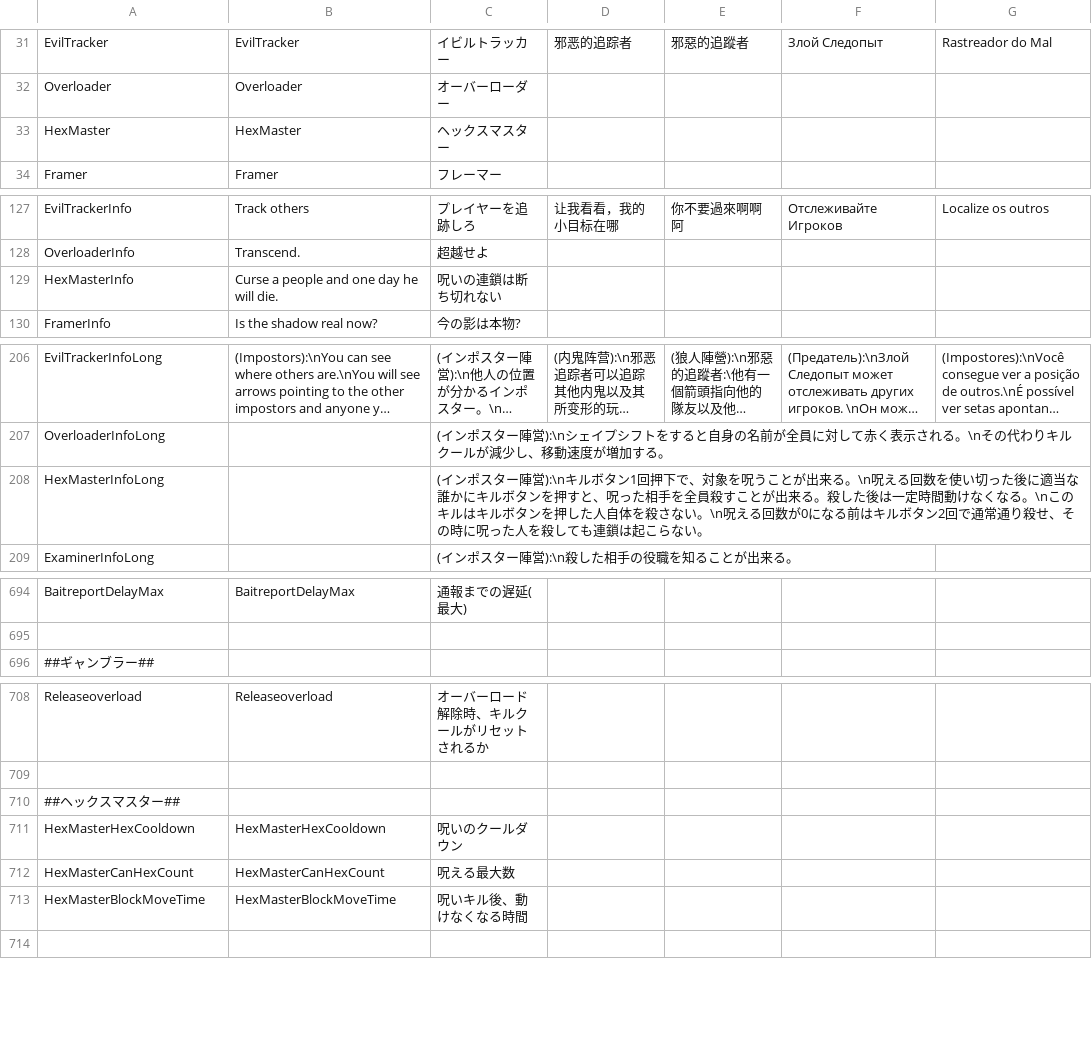
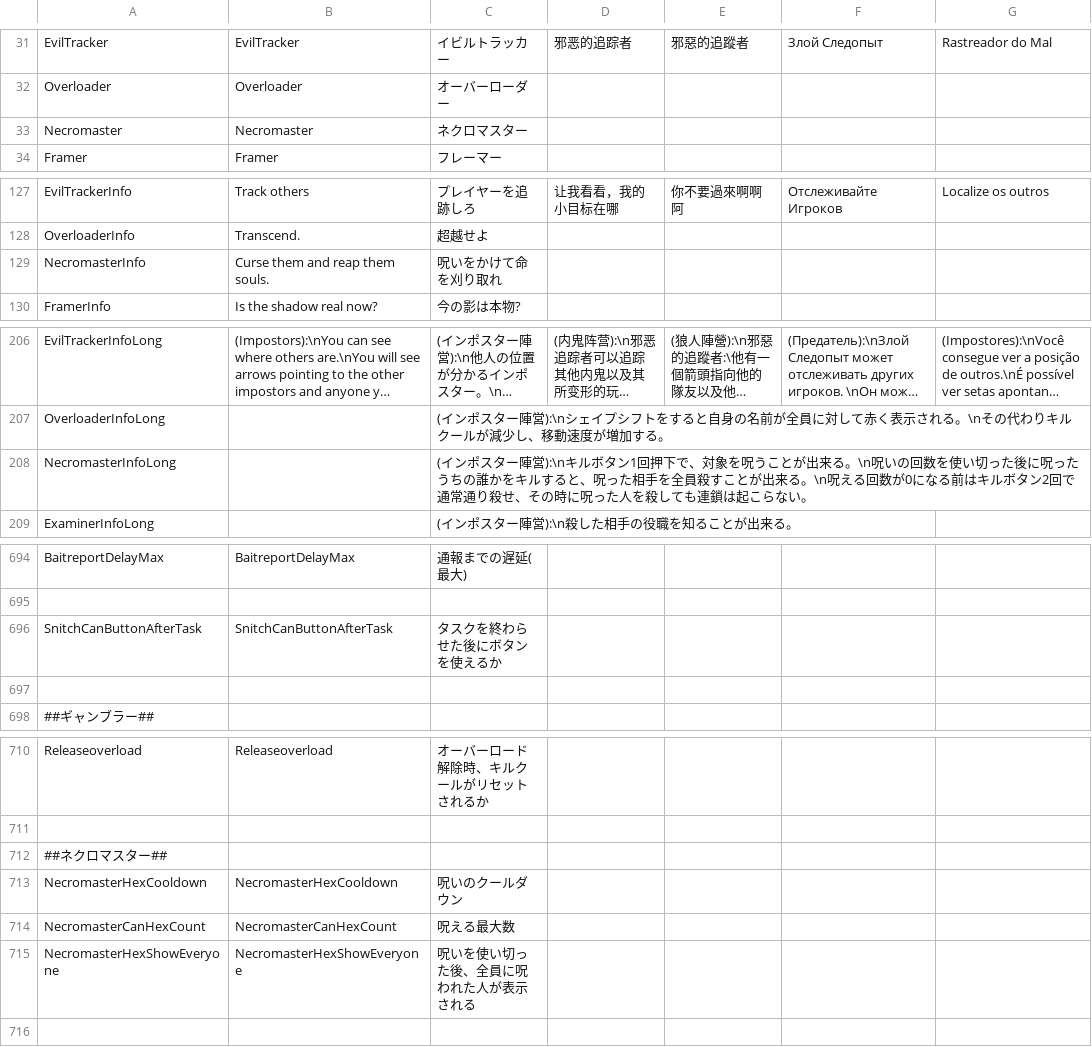
Before and after one commit to alanspike02/TownOfHost_Tar, a CSV file: Resources/string.csv, drawn as a sheet; only a part is shown, gaps mark what is left out; long unchanged cells end in ….

Commit message:
'ネクロマスターに変更'

```diff
--- a/Resources/string.csv
+++ b/Resources/string.csv
@@ -32,3 +32,3 @@
 "Overloader","Overloader","オーバーローダー"
-"HexMaster","HexMaster","ヘックスマスター"
+"Necromaster","Necromaster","ネクロマスター"
 "Framer","Framer","フレーマー"
@@ -128,3 +128,3 @@
 "OverloaderInfo","Transcend.","超越せよ"
-"HexMasterInfo","Curse a people and one day he will die.","呪いの連鎖は断ち切れない"
+"NecromasterInfo","Curse them and reap them souls.","呪いをかけて命を刈り取れ"
 "FramerInfo","Is the shadow real now?","今の影は本物?"
@@ -207,3 +207,3 @@
 "OverloaderInfoLong","","(インポスター陣営):\nシェイプシフトをすると自身の名前が全員に対して赤く表示される。\nその代わりキルクールが減少し、移動速度が増加する。"
-"HexMasterInfoLong","","(インポスター陣営):\nキルボタン1回押下で、対象を呪うことが出来る。\n呪える回数を使い切った後に適当な誰かにキルボタンを押すと、呪った相手を全員殺すことが出来る。殺した後は一定時間動けなくなる。\nこのキルはキルボタンを押した人自体を殺さない。\n呪える回数が0になる前はキルボタン2回で通常通り殺せ、その時に呪った人を殺しても連鎖は起こらない。"
+"NecromasterInfoLong","","(インポスター陣営):\nキルボタン1回押下で、対象を呪うことが出来る。\n呪いの回数を使い切った後に呪ったうちの誰かをキルすると、呪った相手を全員殺すことが出来る。\n呪える回数が0になる前はキルボタン2回で通常通り殺せ、その時に呪った人を殺しても連鎖は起こらない。"
 "ExaminerInfoLong","","(インポスター陣営):\n殺した相手の役職を知ることが出来る。"
@@ -695,2 +695,4 @@
 
+"SnitchCanButtonAfterTask","SnitchCanButtonAfterTask","タスクを終わらせた後にボタンを使えるか"
+
 ##ギャンブラー##
@@ -709,6 +711,6 @@
 
-##ヘックスマスター##
-"HexMasterHexCooldown","HexMasterHexCooldown","呪いのクールダウン"
-"HexMasterCanHexCount","HexMasterCanHexCount","呪える最大数"
-"HexMasterBlockMoveTime","HexMasterBlockMoveTime","呪いキル後、動けなくなる時間"
+##ネクロマスター##
+"NecromasterHexCooldown","NecromasterHexCooldown","呪いのクールダウン"
+"NecromasterCanHexCount","NecromasterCanHexCount","呪える最大数"
+"NecromasterHexShowEveryone","NecromasterHexShowEveryone","呪いを使い切った後、全員に呪われた人が表示される"
 
```
Also changed, not shown: 8 other files.
